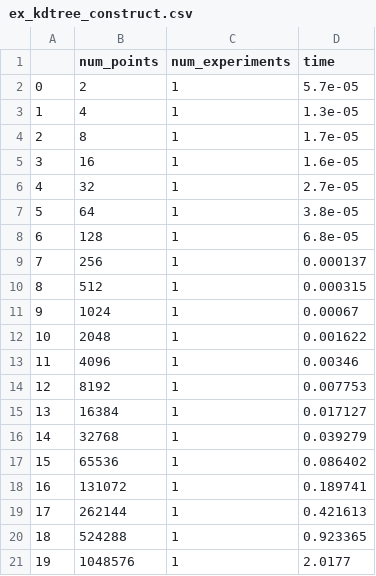
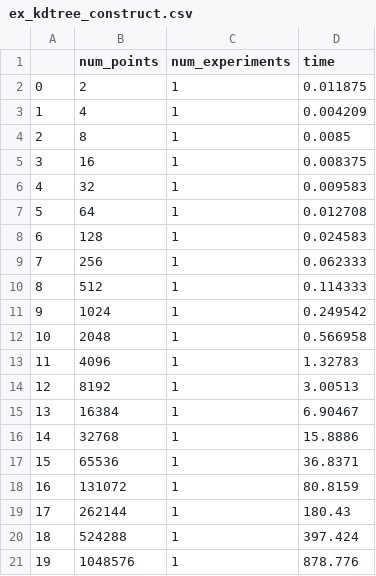
Before and after one commit to TAU-CGL/uav-fdml, a CSV file: results/ex_kdtree_construct.csv, drawn as a sheet.

```diff
--- a/results/ex_kdtree_construct.csv
+++ b/results/ex_kdtree_construct.csv
@@ -1,21 +1,21 @@
 ,num_points,num_experiments,time
-0,2,1,5.7e-05
-1,4,1,1.3e-05
-2,8,1,1.7e-05
-3,16,1,1.6e-05
-4,32,1,2.7e-05
-5,64,1,3.8e-05
-6,128,1,6.8e-05
-7,256,1,0.000137
-8,512,1,0.000315
-9,1024,1,0.00067
-10,2048,1,0.001622
-11,4096,1,0.00346
-12,8192,1,0.007753
-13,16384,1,0.017127
-14,32768,1,0.039279
-15,65536,1,0.086402
-16,131072,1,0.189741
-17,262144,1,0.421613
-18,524288,1,0.923365
-19,1048576,1,2.0177
+0,2,1,0.011875
+1,4,1,0.004209
+2,8,1,0.0085
+3,16,1,0.008375
+4,32,1,0.009583
+5,64,1,0.012708
+6,128,1,0.024583
+7,256,1,0.062333
+8,512,1,0.114333
+9,1024,1,0.249542
+10,2048,1,0.566958
+11,4096,1,1.32783
+12,8192,1,3.00513
+13,16384,1,6.90467
+14,32768,1,15.8886
+15,65536,1,36.8371
+16,131072,1,80.8159
+17,262144,1,180.43
+18,524288,1,397.424
+19,1048576,1,878.776
```
Also changed, not shown: 7 other files.
